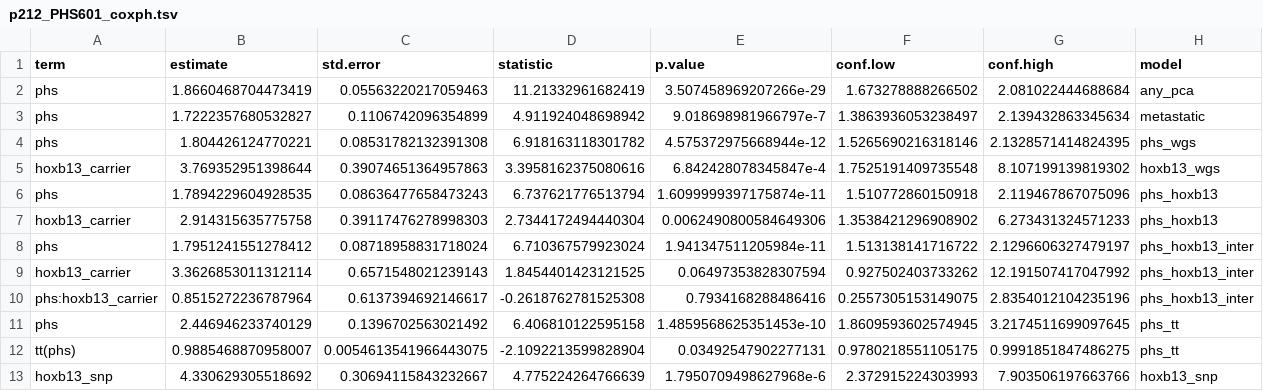
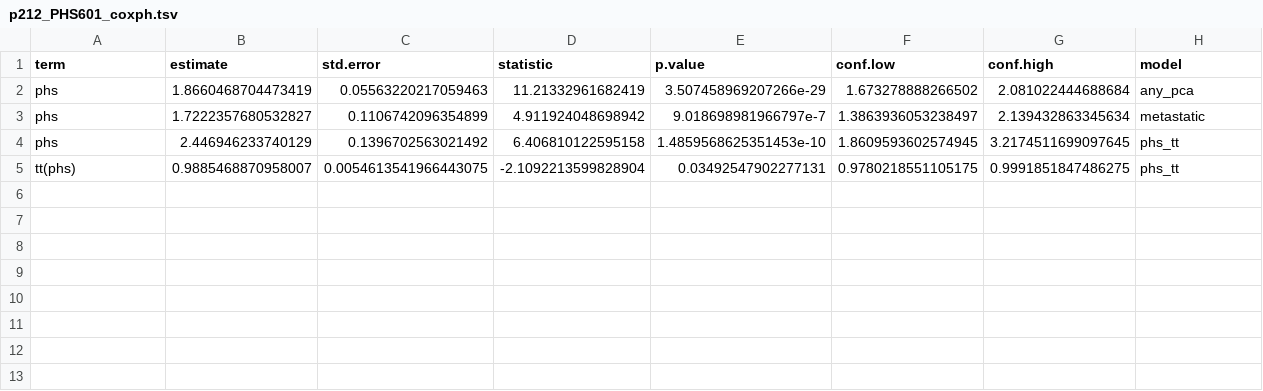
Before and after one commit to amorris28/heritable_cancer, a TSV file: data/results/p212_PHS601_coxph.tsv, drawn as a sheet.

```diff
--- a/data/results/p212_PHS601_coxph.tsv
+++ b/data/results/p212_PHS601_coxph.tsv
@@ -3,11 +3,3 @@ phs	1.8660468704473419	0.05563220217059463	11.21332961682419	3.507458969207266e-
 phs	1.7222357680532827	0.1106742096354899	4.911924048698942	9.018698981966797e-7	1.3863936053238497	2.139432863345634	metastatic
-phs	1.804426124770221	0.08531782132391308	6.918163118301782	4.575372975668944e-12	1.5265690216318146	2.1328571414824395	phs_wgs
-hoxb13_carrier	3.769352951398644	0.39074651364957863	3.3958162375080616	6.842428078345847e-4	1.7525191409735548	8.107199139819302	hoxb13_wgs
-phs	1.7894229604928535	0.08636477658473243	6.737621776513794	1.6099999397175874e-11	1.510772860150918	2.119467867075096	phs_hoxb13
-hoxb13_carrier	2.914315635775758	0.39117476278998303	2.7344172494440304	0.0062490800584649306	1.3538421296908902	6.273431324571233	phs_hoxb13
-phs	1.7951241551278412	0.08718958831718024	6.710367579923024	1.941347511205984e-11	1.513138141716722	2.1296606327479197	phs_hoxb13_inter
-hoxb13_carrier	3.3626853011312114	0.6571548021239143	1.8454401423121525	0.06497353828307594	0.927502403733262	12.191507417047992	phs_hoxb13_inter
-phs:hoxb13_carrier	0.8515272236787964	0.6137394692146617	-0.2618762781525308	0.7934168288486416	0.2557305153149075	2.8354012104235196	phs_hoxb13_inter
 phs	2.446946233740129	0.1396702563021492	6.406810122595158	1.4859568625351453e-10	1.8609593602574945	3.2174511699097645	phs_tt
 tt(phs)	0.9885468870958007	0.0054613541966443075	-2.1092213599828904	0.03492547902277131	0.9780218551105175	0.9991851847486275	phs_tt
-hoxb13_snp	4.330629305518692	0.30694115843232667	4.775224264766639	1.7950709498627968e-6	2.372915224303993	7.903506197663766	hoxb13_snp
```
Also changed, not shown: 6 other files.
